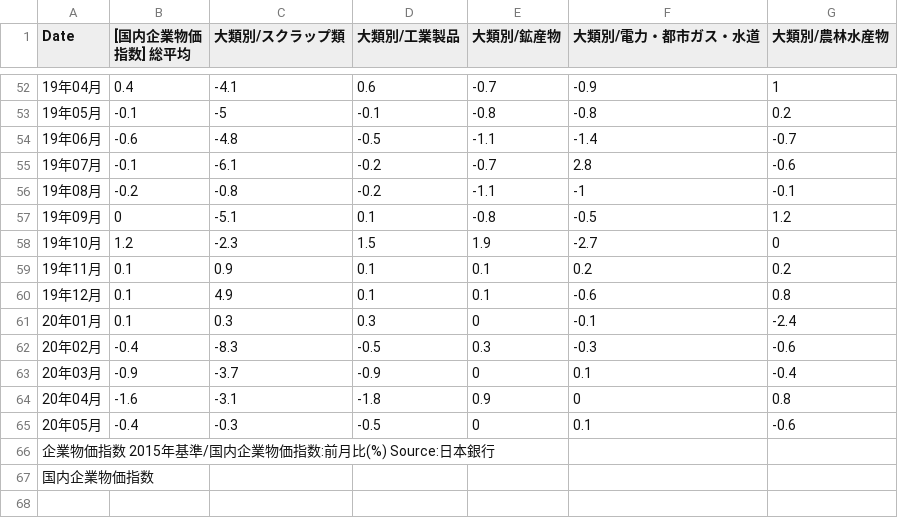
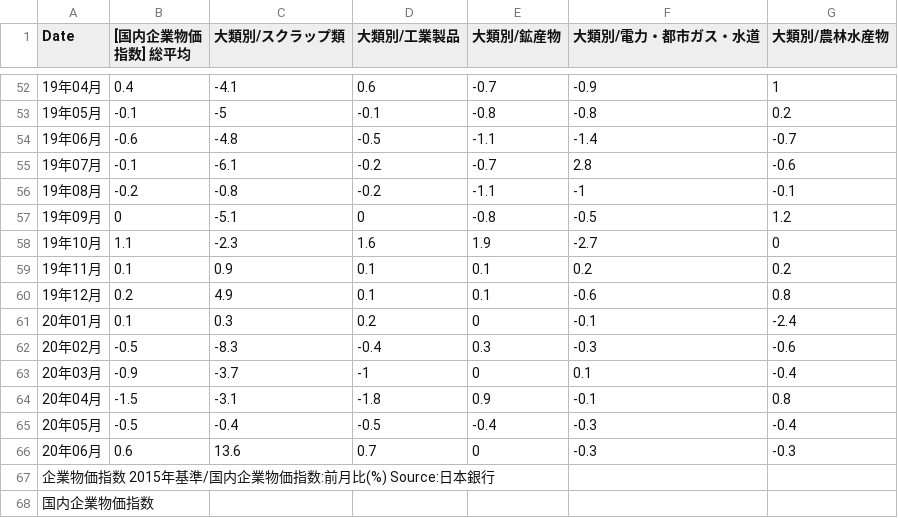
Before and after one commit to am-consulting/csvdata, a CSV file: japancgpiTable.csv, drawn as a sheet; only a part is shown, gaps mark what is left out.

```diff
--- a/japancgpiTable.csv
+++ b/japancgpiTable.csv
@@ -56,11 +56,12 @@
 "19年08月",-0.2,-0.8,-0.2,-1.1,-1,-0.1
-"19年09月",0,-5.1,0.1,-0.8,-0.5,1.2
-"19年10月",1.2,-2.3,1.5,1.9,-2.7,0
+"19年09月",0,-5.1,0,-0.8,-0.5,1.2
+"19年10月",1.1,-2.3,1.6,1.9,-2.7,0
 "19年11月",0.1,0.9,0.1,0.1,0.2,0.2
-"19年12月",0.1,4.9,0.1,0.1,-0.6,0.8
-"20年01月",0.1,0.3,0.3,0,-0.1,-2.4
-"20年02月",-0.4,-8.3,-0.5,0.3,-0.3,-0.6
-"20年03月",-0.9,-3.7,-0.9,0,0.1,-0.4
-"20年04月",-1.6,-3.1,-1.8,0.9,0,0.8
-"20年05月",-0.4,-0.3,-0.5,0,0.1,-0.6
+"19年12月",0.2,4.9,0.1,0.1,-0.6,0.8
+"20年01月",0.1,0.3,0.2,0,-0.1,-2.4
+"20年02月",-0.5,-8.3,-0.4,0.3,-0.3,-0.6
+"20年03月",-0.9,-3.7,-1,0,0.1,-0.4
+"20年04月",-1.5,-3.1,-1.8,0.9,-0.1,0.8
+"20年05月",-0.5,-0.4,-0.5,-0.4,-0.3,-0.4
+"20年06月",0.6,13.6,0.7,0,-0.3,-0.3
 "企業物価指数 2015年基準/国内企業物価指数:前月比(%) Source:日本銀行",,,,,,
```
Also changed, not shown: japancgpiChart.csv.
